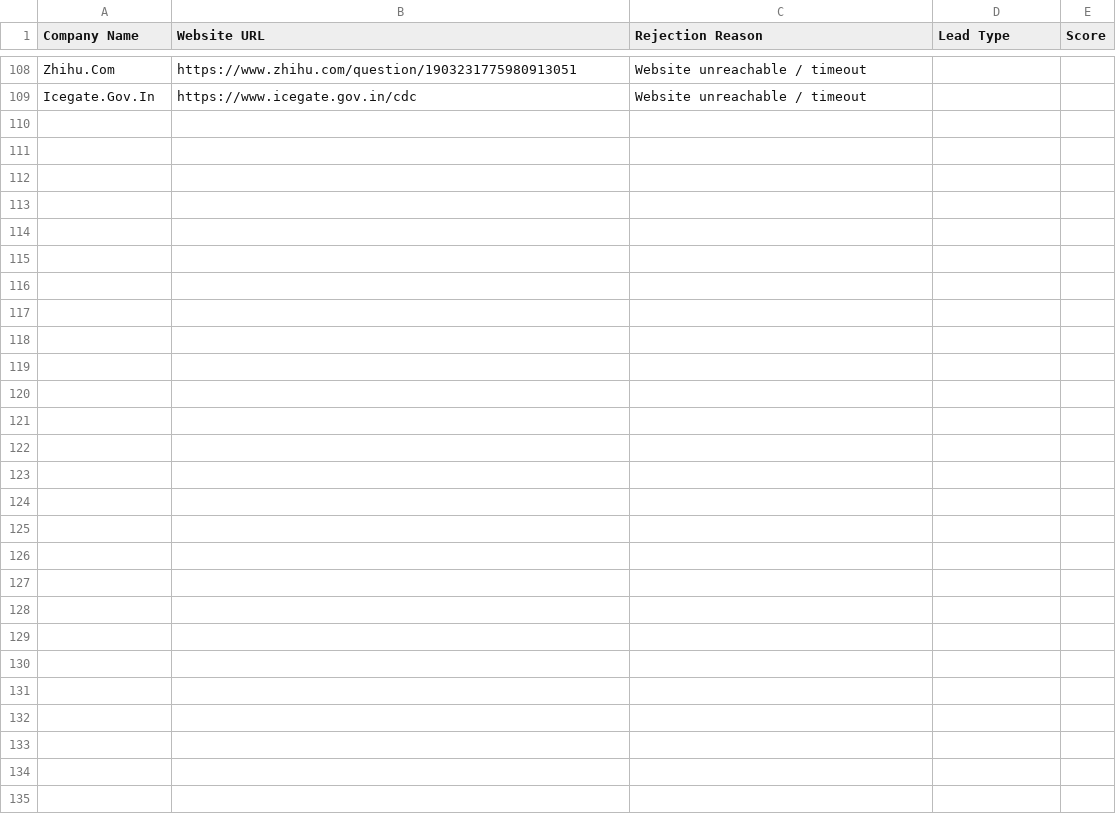
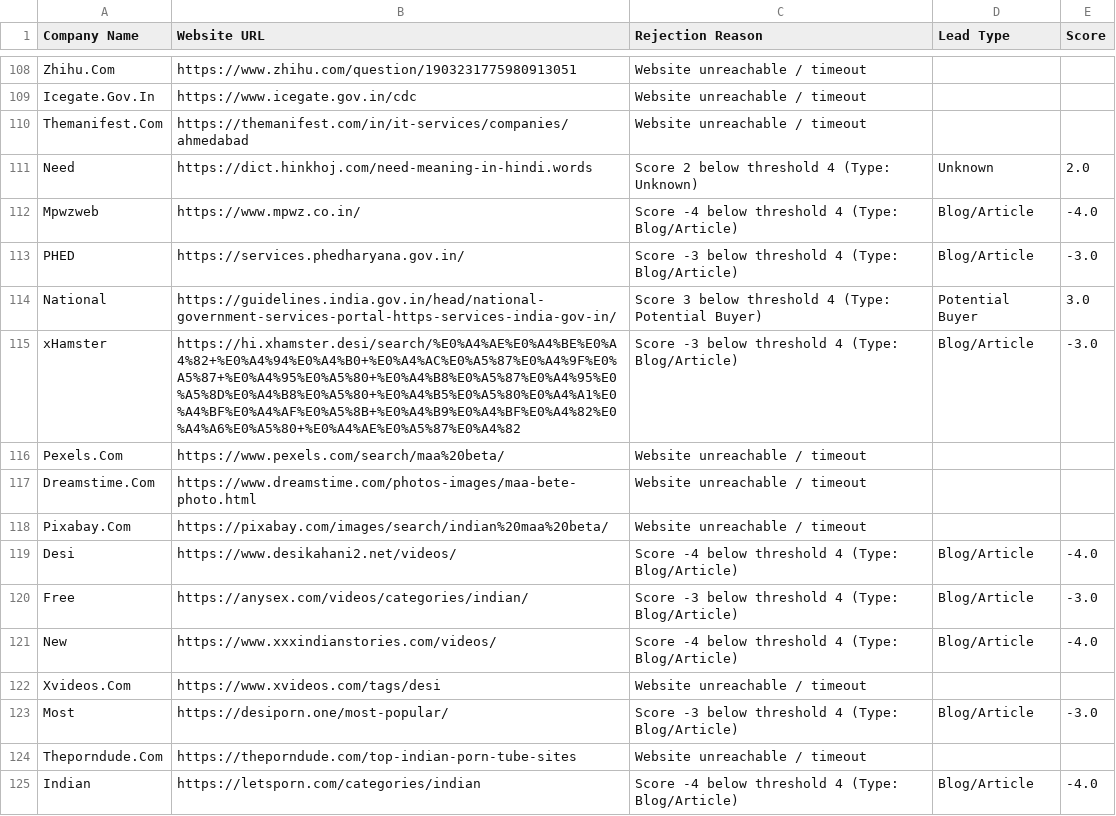
Before and after one commit to yashvi19031998-lgtm/mini-ecommerce-interview-practical, a CSV file: test-demo/rejected_leads_new.csv, drawn as a sheet; only a part is shown, gaps mark what is left out.

```diff
--- a/test-demo/rejected_leads_new.csv
+++ b/test-demo/rejected_leads_new.csv
@@ -109 +109,17 @@ Zhihu.Com,https://www.zhihu.com/question/1903231775980913051,Website unreachable
 Icegate.Gov.In,https://www.icegate.gov.in/cdc,Website unreachable / timeout,,
+Themanifest.Com,https://themanifest.com/in/it-services/companies/ahmedabad,Website unreachable / timeout,,
+Need,https://dict.hinkhoj.com/need-meaning-in-hindi.words,Score 2 below threshold 4 (Type: Unknown),Unknown,2.0
+Mpwzweb,https://www.mpwz.co.in/,Score -4 below threshold 4 (Type: Blog/Article),Blog/Article,-4.0
+PHED,https://services.phedharyana.gov.in/,Score -3 below threshold 4 (Type: Blog/Article),Blog/Article,-3.0
+National,https://guidelines.india.gov.in/head/national-government-services-portal-https-services-india-gov-in/,Score 3 below threshold 4 (Type: Potential Buyer),Potential Buyer,3.0
+xHamster,https://hi.xhamster.desi/search/%E0%A4%AE%E0%A4%BE%E0%A4%82+%E0%A4%94%E0%A4%B0+%E0%A4%AC%E0%A5%87%E0%A4%9F%E0%A5%87+%E0%A4%95%E0%A5%80+%E0%A4%B8%E0%A5%87%E0%A4%95%E0%A5%8D%E0%A4%B8%E0%A5%80+%E0%A4%B5%E0%A5%80%E0%A4%A1%E0%A4%BF%E0%A4%AF%E0%A5%8B+%E0%A4%B9%E0%A4%BF%E0%A4%82%E0%A4%A6%E0%A5%80+%E0%A4%AE%E0%A5%87%E0%A4%82,Score -3 below threshold 4 (Type: Blog/Article),Blog/Article,-3.0
+Pexels.Com,https://www.pexels.com/search/maa%20beta/,Website unreachable / timeout,,
+Dreamstime.Com,https://www.dreamstime.com/photos-images/maa-bete-photo.html,Website unreachable / timeout,,
+Pixabay.Com,https://pixabay.com/images/search/indian%20maa%20beta/,Website unreachable / timeout,,
+Desi,https://www.desikahani2.net/videos/,Score -4 below threshold 4 (Type: Blog/Article),Blog/Article,-4.0
+Free,https://anysex.com/videos/categories/indian/,Score -3 below threshold 4 (Type: Blog/Article),Blog/Article,-3.0
+New,https://www.xxxindianstories.com/videos/,Score -4 below threshold 4 (Type: Blog/Article),Blog/Article,-4.0
+Xvideos.Com,https://www.xvideos.com/tags/desi,Website unreachable / timeout,,
+Most,https://desiporn.one/most-popular/,Score -3 below threshold 4 (Type: Blog/Article),Blog/Article,-3.0
+Theporndude.Com,https://theporndude.com/top-indian-porn-tube-sites,Website unreachable / timeout,,
+Indian,https://letsporn.com/categories/indian,Score -4 below threshold 4 (Type: Blog/Article),Blog/Article,-4.0
```
Also changed, not shown: test-demo/all_leads_master.csv, test-demo/leads_new.csv, 3 other files.
